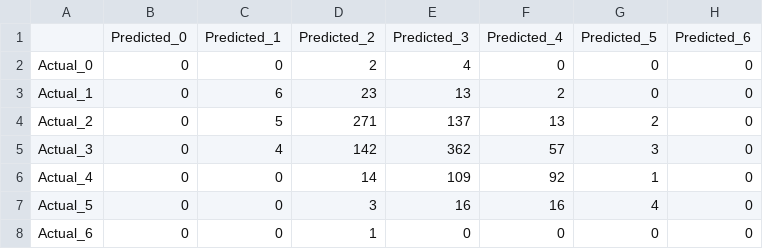
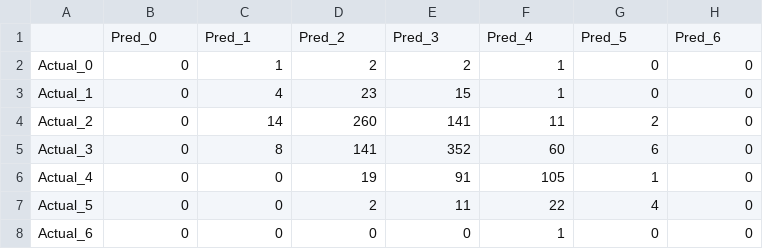
Before and after one commit to fharookshaik/BTU_FDM, a CSV file: PR2/results/g008_d3_c2.csv, drawn as a sheet.

```diff
--- a/PR2/results/g008_d3_c2.csv
+++ b/PR2/results/g008_d3_c2.csv
@@ -1,8 +1,8 @@
-,Predicted_0,Predicted_1,Predicted_2,Predicted_3,Predicted_4,Predicted_5,Predicted_6
-Actual_0,0,0,2,4,0,0,0
-Actual_1,0,6,23,13,2,0,0
-Actual_2,0,5,271,137,13,2,0
-Actual_3,0,4,142,362,57,3,0
-Actual_4,0,0,14,109,92,1,0
-Actual_5,0,0,3,16,16,4,0
-Actual_6,0,0,1,0,0,0,0
+,Pred_0,Pred_1,Pred_2,Pred_3,Pred_4,Pred_5,Pred_6
+Actual_0,0,1,2,2,1,0,0
+Actual_1,0,4,23,15,1,0,0
+Actual_2,0,14,260,141,11,2,0
+Actual_3,0,8,141,352,60,6,0
+Actual_4,0,0,19,91,105,1,0
+Actual_5,0,0,2,11,22,4,0
+Actual_6,0,0,0,0,1,0,0
```
Also changed, not shown: PR2/results/g008_d3_c1.csv, PR2/results/g008_d3_c3.csv, 4 other files.
